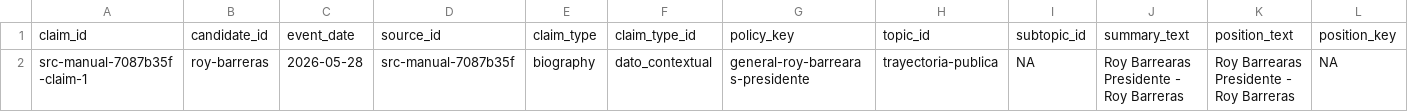
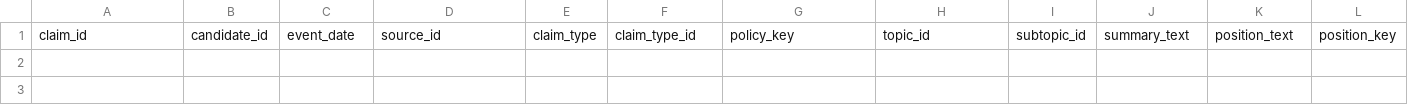
Before and after one commit to randrescastaneda/presidentes_colombia_2026, a CSV file: data/processed/rejected_claims.csv, drawn as a sheet; only a part is shown; rows hold the shown columns only; the diff names each change by its address in the sheet, - before the commit and + after, or states it on an @@ line.

```diff
--- a/data/processed/rejected_claims.csv
+++ b/data/processed/rejected_claims.csv
-row 2: src-manual-7087b35f-claim-1 | roy-barreras | 2026-05-28 | src-manual-7087b35f | biography | dato_contextual | general-roy-barrearas-presidente | trayectoria-publica | NA | Roy Barrearas Presidente - Roy Barreras | Roy Barrearas Presidente - Roy Barreras | NA
```
Also changed, not shown: data/processed/claim_records.csv, data/processed/manual_source_library.csv, 51 other files.
